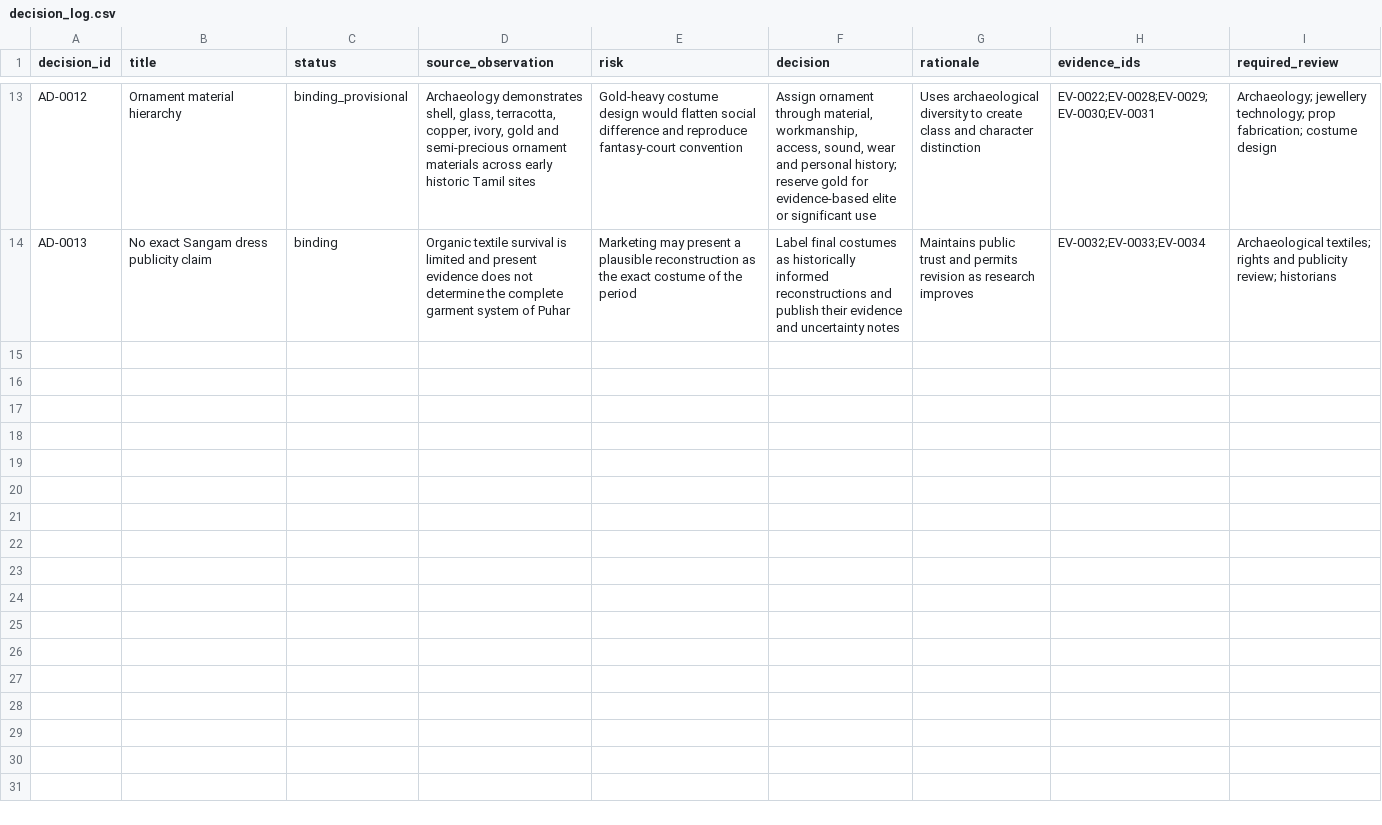
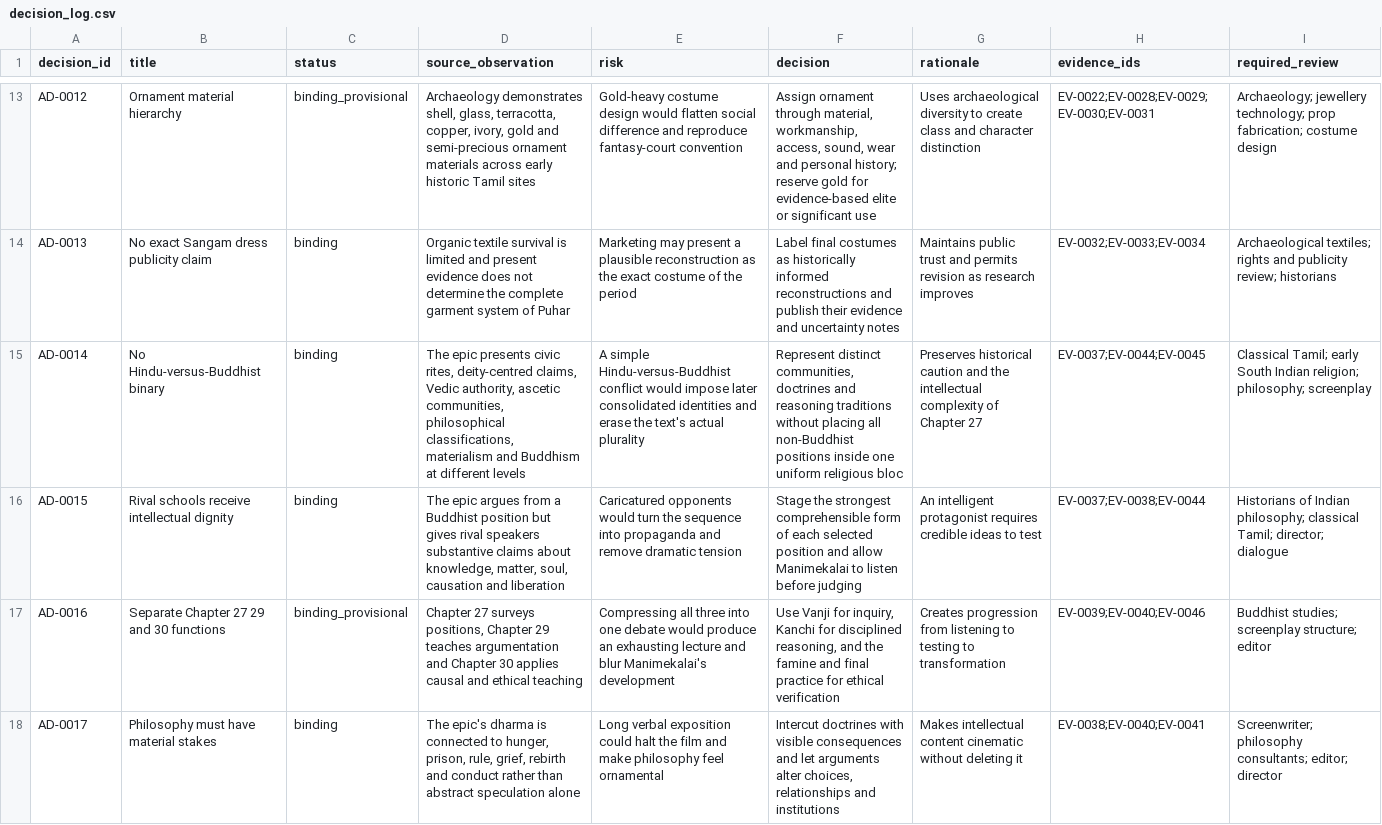
Before and after one commit to pugazg/manimekalai-cinematic-adaptation, a CSV file: docs/06-adaptation-decisions/decision_log.csv, drawn as a sheet; only a part is shown, gaps mark what is left out; the diff covers the shown part only; the diff names each change by its address in the sheet, - before the commit and + after, or states it on an @@ line.

Commit message:
Add religion and philosophy adaptation decisions

```diff
--- a/docs/06-adaptation-decisions/decision_log.csv
+++ b/docs/06-adaptation-decisions/decision_log.csv
+row 15: AD-0014 | No Hindu-versus-Buddhist binary | binding | The epic presents civic rites, deity-centred claims, Vedic authority, ascetic communities, philosophical classifications, materialism and Buddhism at different levels | A simple Hindu-versus-Buddhist conflict would impose later consolidated identities and erase the text's actual plurality | Represent distinct communities, doctrines and reasoning traditions without placing all non-Buddhist positions inside one uniform religious bloc | Preserves historical caution and the intellectual complexity of Chapter 27 | EV-0037;EV-0044;EV-0045 | Classical Tamil; early South Indian religion; philosophy; screenplay
+row 16: AD-0015 | Rival schools receive intellectual dignity | binding | The epic argues from a Buddhist position but gives rival speakers substantive claims about knowledge, matter, soul, causation and liberation | Caricatured opponents would turn the sequence into propaganda and remove dramatic tension | Stage the strongest comprehensible form of each selected position and allow Manimekalai to listen before judging | An intelligent protagonist requires credible ideas to test | EV-0037;EV-0038;EV-0044 | Historians of Indian philosophy; classical Tamil; director; dialogue
+row 17: AD-0016 | Separate Chapter 27 29 and 30 functions | binding_provisional | Chapter 27 surveys positions, Chapter 29 teaches argumentation and Chapter 30 applies causal and ethical teaching | Compressing all three into one debate would produce an exhausting lecture and blur Manimekalai's development | Use Vanji for inquiry, Kanchi for disciplined reasoning, and the famine and final practice for ethical verification | Creates progression from listening to testing to transformation | EV-0039;EV-0040;EV-0046 | Buddhist studies; screenplay structure; editor
+row 18: AD-0017 | Philosophy must have material stakes | binding | The epic's dharma is connected to hunger, prison, rule, grief, rebirth and conduct rather than abstract speculation alone | Long verbal exposition could halt the film and make philosophy feel ornamental | Intercut doctrines with visible consequences and let arguments alter choices, relationships and institutions | Makes intellectual content cinematic without deleting it | EV-0038;EV-0040;EV-0041 | Screenwriter; philosophy consultants; editor; director
```
Also changed, not shown: 3 added rows elsewhere in this file.
